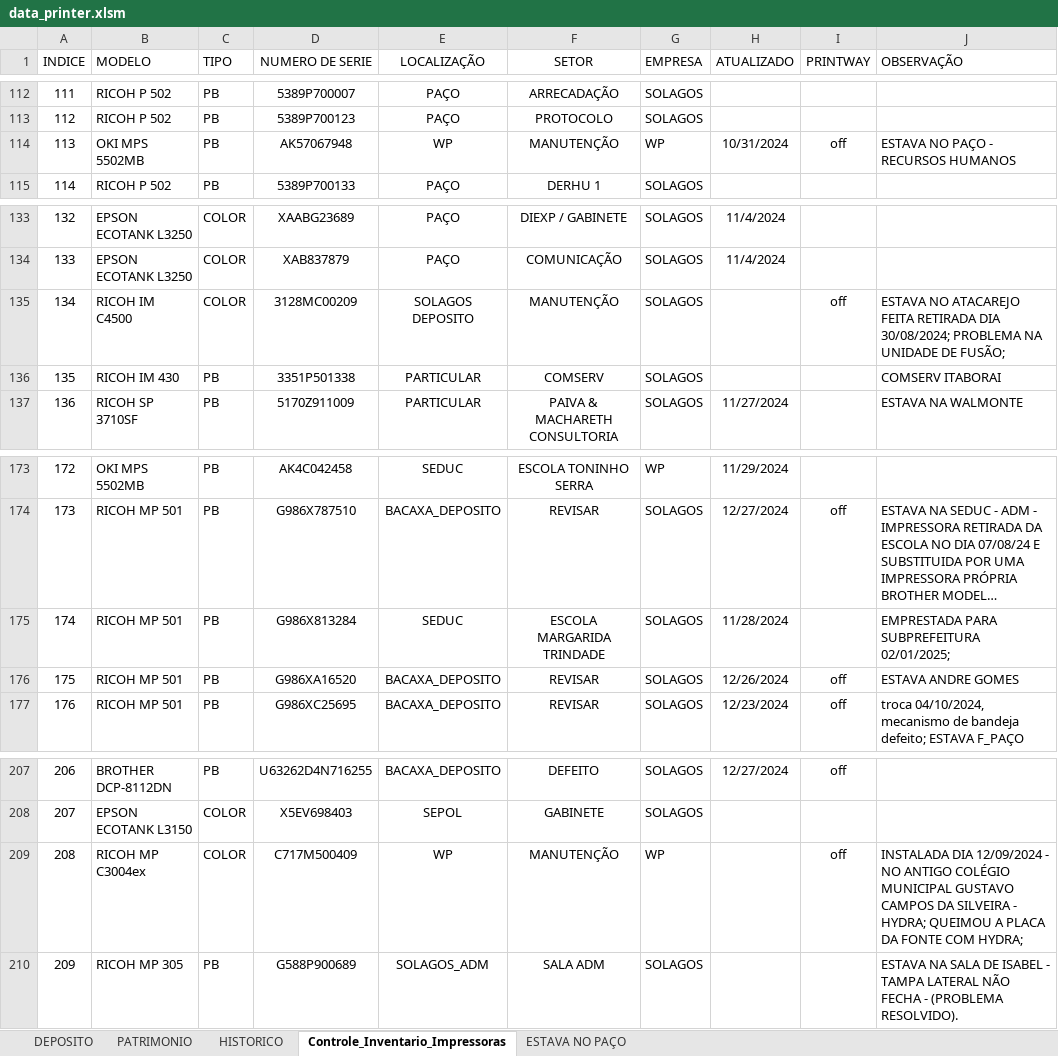
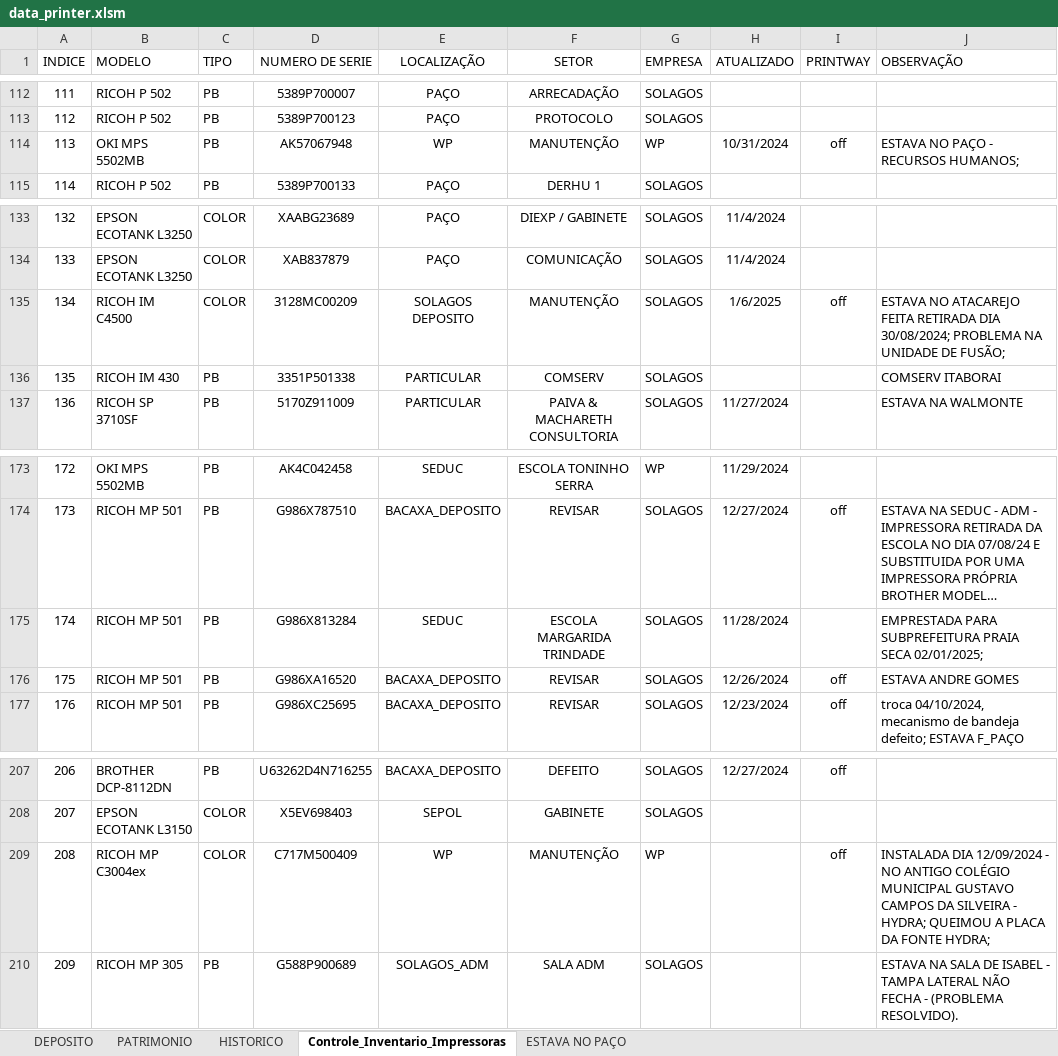
Before and after one commit to flavio-foa-dev/excel, an Excel workbook: data_printer.xlsm, sheet Controle_Inventario_Impressoras, drawn as a sheet; only a part is shown, gaps mark what is left out; long unchanged cells end in …; values as stored, in another font and other column widths than the file's, no borders; conditional formats and table styles not drawn; the diff covers the shown part only; the diff names each change by its address in the sheet, - before the commit and + after, or states it on an @@ line.

```diff
--- a/data_printer.xlsm (sheet Controle_Inventario_Impressoras)
+++ b/data_printer.xlsm (sheet Controle_Inventario_Impressoras)
-J114 (OBSERVAÇÃO): ESTAVA NO PAÇO - RECURSOS HUMANOS
+J114 (OBSERVAÇÃO): ESTAVA NO PAÇO - RECURSOS HUMANOS;
-H135 (ATUALIZADO): (empty)
+H135 (ATUALIZADO): 1/6/2025
-J175 (OBSERVAÇÃO): …PARA SUBPREFEITURA 02/01/2025;
+J175 (OBSERVAÇÃO): …PARA SUBPREFEITURA PRAIA SECA 02/01/2025;
-J209 (OBSERVAÇÃO): …DA FONTE COM HYDRA;
+J209 (OBSERVAÇÃO): …DA FONTE HYDRA;
```
Also changed, not shown: 25 edited cells and cell formats elsewhere in this sheet.
